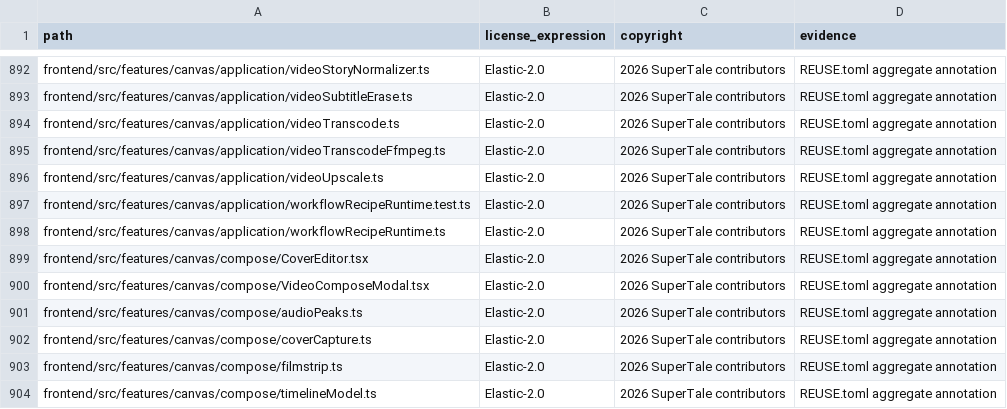
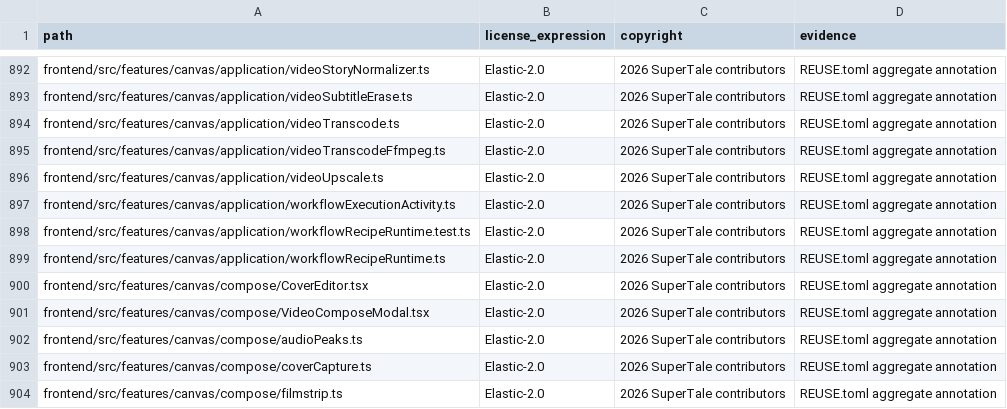
Before and after one commit to Anu206S/dramaclaw, a CSV file: license-inventory.csv, drawn as a sheet; only a part is shown, gaps mark what is left out; the shorter side is filled out with more unchanged rows; the diff names each change by its address in the sheet, - before the commit and + after, or states it on an @@ line.

Commit message:
chore(compliance): 补 workflowExecutionActivity.ts 的 license-inventory 登记
该文件随上游 6 个 commit 一起进仓但漏了登记行，导致 deps 关卡的
test_license_inventory_covers_current_git_index 失败。按路径字节序补在
videoUpscale.ts 与 workflowRecipeRuntime.test.ts 之间。

验证：test_p0b_compliance_generator.py 15 passed。

Signed-off-by: wen xin <1464521427@qq.com>

```diff
--- a/license-inventory.csv
+++ b/license-inventory.csv
+row 897: frontend/src/features/canvas/application/workflowExecutionActivity.ts | Elastic-2.0 | 2026 SuperTale contributors | REUSE.toml aggregate annotation
```
